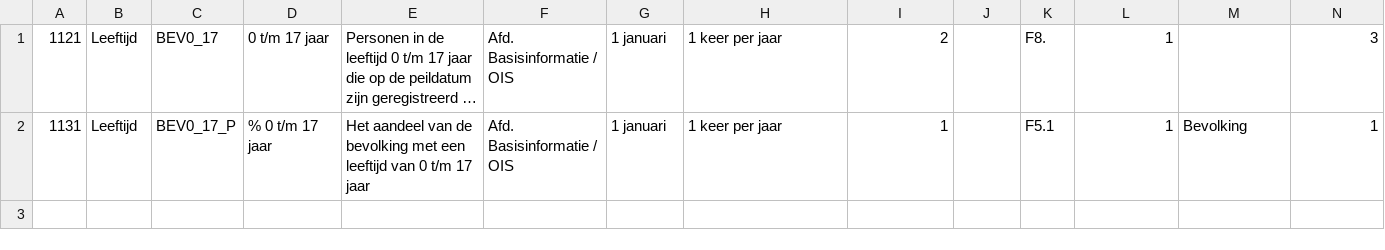
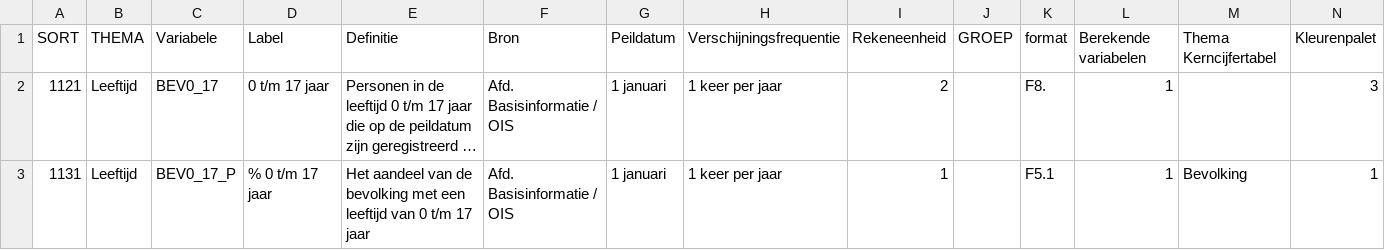
Before and after one commit to CKettler/KRontheWeb, a CSV file: dataset/sample/metadata.csv, drawn as a sheet; only a part is shown; long unchanged cells end in …; rows hold the shown columns only; the diff names each change by its address in the sheet, - before the commit and + after, or states it on an @@ line.

Commit message:
added header on metadata csv

```diff
--- a/dataset/sample/metadata.csv
+++ b/dataset/sample/metadata.csv
+row 1: SORT | THEMA | Variabele | Label | Definitie | Bron | Peildatum | Verschijningsfrequentie | Rekeneenheid | GROEP | format | Berekende variabelen | Thema Kerncijfertabel | Kleurenpalet
```
